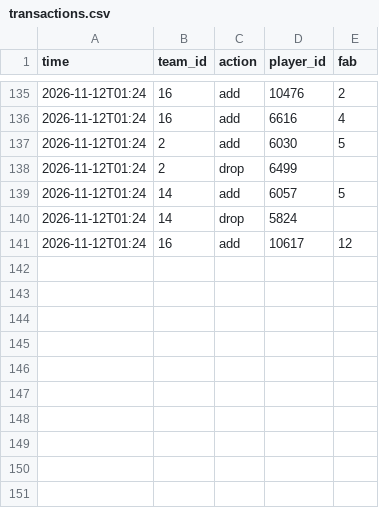
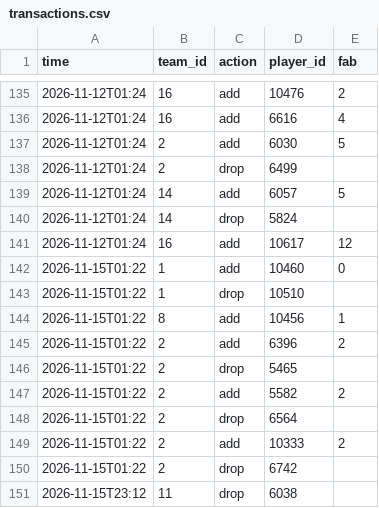
Before and after one commit to Dziesma/fantasy-lombards, a CSV file: data/yahoo/transactions.csv, drawn as a sheet; only a part is shown, gaps mark what is left out.

```diff
--- a/data/yahoo/transactions.csv
+++ b/data/yahoo/transactions.csv
@@ -141 +141,11 @@ time,team_id,action,player_id,fab
 2026-11-12T01:24,16,add,10617,12
+2026-11-15T01:22,1,add,10460,0
+2026-11-15T01:22,1,drop,10510,
+2026-11-15T01:22,8,add,10456,1
+2026-11-15T01:22,2,add,6396,2
+2026-11-15T01:22,2,drop,5465,
+2026-11-15T01:22,2,add,5582,2
+2026-11-15T01:22,2,drop,6564,
+2026-11-15T01:22,2,add,10333,2
+2026-11-15T01:22,2,drop,6742,
+2026-11-15T23:12,11,drop,6038,
```
Also changed, not shown: data/yahoo/h2h.csv, data/yahoo/players.csv, 8 other files.
